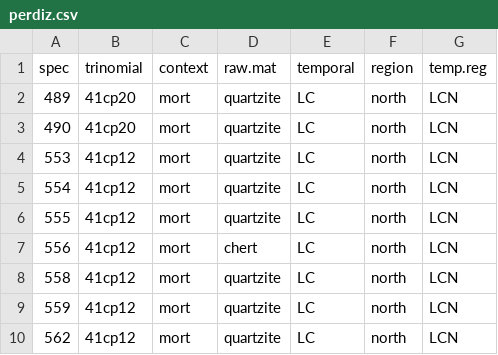
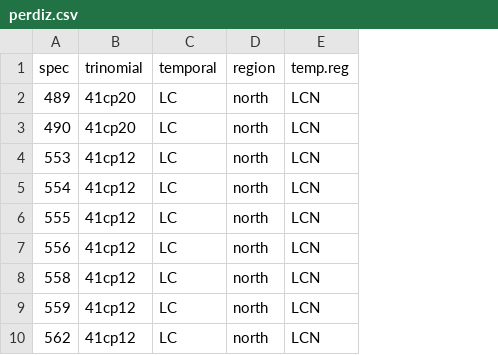
Before and after one commit to aksel-blaise/perdiz2, a CSV file: supp/perdiz.csv, drawn as a sheet; only a part is shown; the diff names each change by its address in the sheet, - before the commit and + after, or states it on an @@ line.

Commit message:
<edit supp>

```diff
--- a/supp/perdiz.csv
+++ b/supp/perdiz.csv
-column C (context), rows 2-10: all mort
-column D (raw.mat), rows 2-10: quartzite | quartzite | quartzite | quartzite | quartzite | chert | quartzite | quartzite | quartzite
```
Also changed, not shown: 14 other files.
